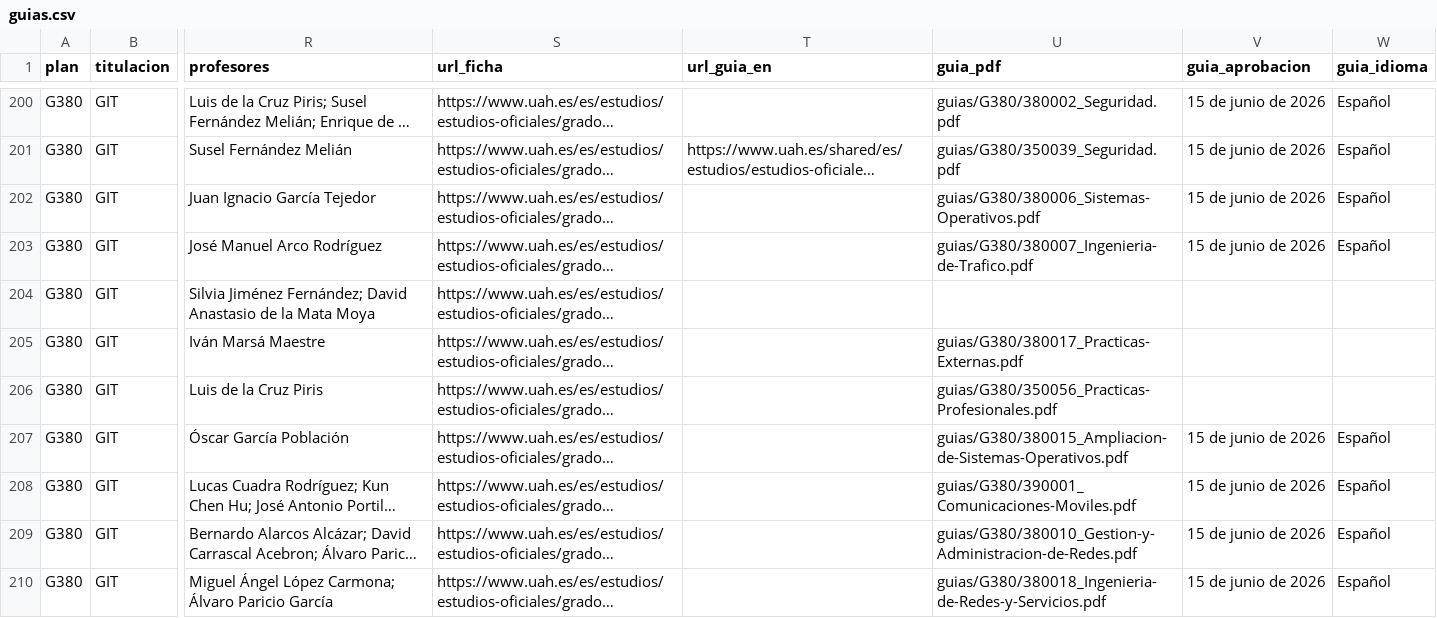
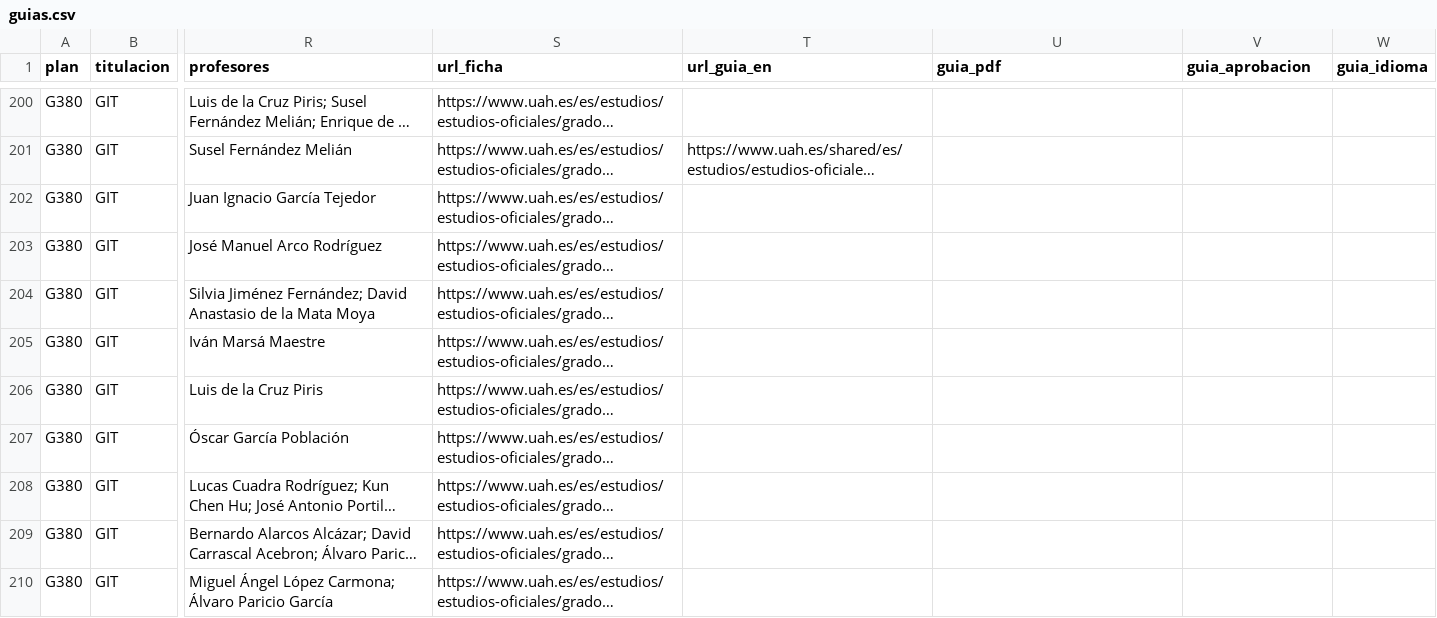
Before and after one commit to edelahozuah/HorariosEPS, a CSV file: data/guias.csv, drawn as a sheet; only a part is shown, gaps mark what is left out; long unchanged cells end in …; the diff covers the shown part only; the diff names each change by its address in the sheet, - before the commit and + after, or states it on an @@ line.

```diff
--- a/data/guias.csv
+++ b/data/guias.csv
-U200 (guia_pdf): guias/G380/380002_Seguridad.pdf
+U200 (guia_pdf): (empty)
-V200:V203 (guia_aprobacion): 15 de junio de 2026
+V200:V203 (guia_aprobacion): (empty)
-W200:W203 (guia_idioma): Español
+W200:W203 (guia_idioma): (empty)
-U201 (guia_pdf): guias/G380/350039_Seguridad.pdf
+U201 (guia_pdf): (empty)
-U202 (guia_pdf): guias/G380/380006_Sistemas-Operativos.pdf
+U202 (guia_pdf): (empty)
-U203 (guia_pdf): guias/G380/380007_Ingenieria-de-Trafico.pdf
+U203 (guia_pdf): (empty)
-U205 (guia_pdf): guias/G380/380017_Practicas-Externas.pdf
+U205 (guia_pdf): (empty)
-U206 (guia_pdf): guias/G380/350056_Practicas-Profesionales.pdf
+U206 (guia_pdf): (empty)
-U207 (guia_pdf): guias/G380/380015_Ampliacion-de-Sistemas-Operativos.pdf
+U207 (guia_pdf): (empty)
-V207:V210 (guia_aprobacion): 15 de junio de 2026
+V207:V210 (guia_aprobacion): (empty)
-W207:W210 (guia_idioma): Español
+W207:W210 (guia_idioma): (empty)
-U208 (guia_pdf): guias/G380/390001_Comunicaciones-Moviles.pdf
+U208 (guia_pdf): (empty)
-U209 (guia_pdf): guias/G380/380010_Gestion-y-Administracion-de-Redes.pdf
+U209 (guia_pdf): (empty)
-U210 (guia_pdf): guias/G380/380018_Ingenieria-de-Redes-y-Servicios.pdf
+U210 (guia_pdf): (empty)
```
Also changed, not shown: 111 edited cells elsewhere in this file, 11 other files.
